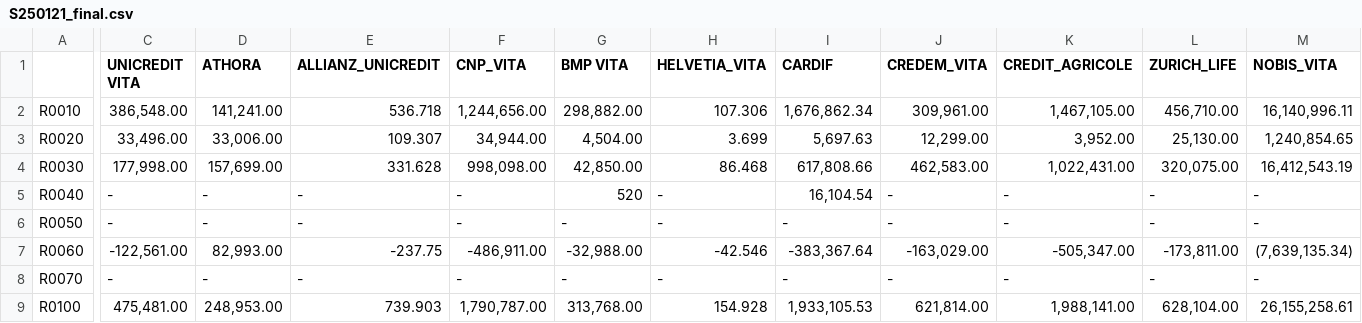
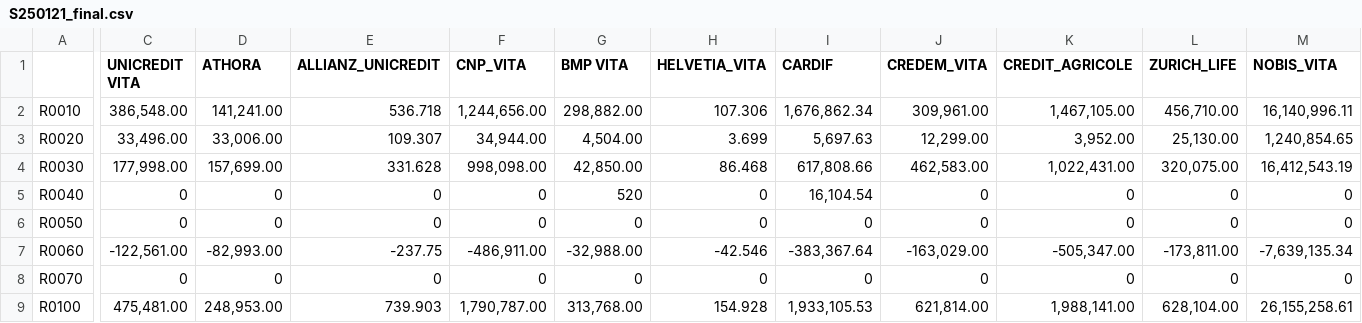
Before and after one commit to open-source-modelling/SFCR_using_Mistral_2025, a CSV file: Final_output/S250121_final.csv, drawn as a sheet; only a part is shown, gaps mark what is left out; the diff covers the shown part only; the diff names each change by its address in the sheet, - before the commit and + after, or states it on an @@ line.

Commit message:
Run with Nobis

```diff
--- a/Final_output/S250121_final.csv
+++ b/Final_output/S250121_final.csv
-C5:C6 (UNICREDIT VITA): -
+C5:C6 (UNICREDIT VITA): 0
-D5:D6 (ATHORA): -
+D5:D6 (ATHORA): 0
-E5:E6 (ALLIANZ_UNICREDIT): -
+E5:E6 (ALLIANZ_UNICREDIT): 0
-F5:F6 (CNP_VITA): -
+F5:F6 (CNP_VITA): 0
-H5:H6 (HELVETIA_VITA): -
+H5:H6 (HELVETIA_VITA): 0
-J5:J6 (CREDEM_VITA): -
+J5:J6 (CREDEM_VITA): 0
-K5:K6 (CREDIT_AGRICOLE): -
+K5:K6 (CREDIT_AGRICOLE): 0
-L5:L6 (ZURICH_LIFE): -
+L5:L6 (ZURICH_LIFE): 0
-M5:M6 (NOBIS_VITA): -
+M5:M6 (NOBIS_VITA): 0
-G6 (BMP VITA): -
+G6 (BMP VITA): 0
-I6 (CARDIF): -
+I6 (CARDIF): 0
-D7 (ATHORA): 82,993.00
+D7 (ATHORA): -82,993.00
-M7 (NOBIS_VITA): (7,639,135.34)
+M7 (NOBIS_VITA): -7,639,135.34
-C8 (UNICREDIT VITA): -
+C8 (UNICREDIT VITA): 0
-D8 (ATHORA): -
+D8 (ATHORA): 0
-E8 (ALLIANZ_UNICREDIT): -
+E8 (ALLIANZ_UNICREDIT): 0
-F8 (CNP_VITA): -
+F8 (CNP_VITA): 0
-G8 (BMP VITA): -
+G8 (BMP VITA): 0
-H8 (HELVETIA_VITA): -
+H8 (HELVETIA_VITA): 0
-I8 (CARDIF): -
+I8 (CARDIF): 0
-J8 (CREDEM_VITA): -
+J8 (CREDEM_VITA): 0
-K8 (CREDIT_AGRICOLE): -
+K8 (CREDIT_AGRICOLE): 0
-L8 (ZURICH_LIFE): -
+L8 (ZURICH_LIFE): 0
-M8 (NOBIS_VITA): -
+M8 (NOBIS_VITA): 0
```
Also changed, not shown: 1 edited cell elsewhere in this file.
